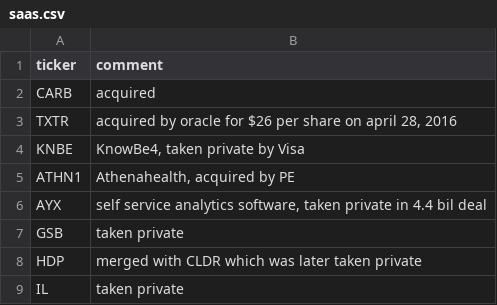
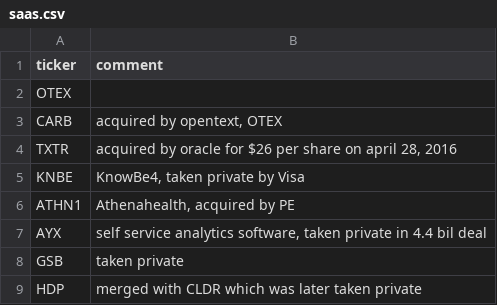
Before and after one commit to bsuvorov/tickers, a CSV file: saas.csv, drawn as a sheet; only a part is shown; the shorter side is filled out with more unchanged rows.

Commit message:
Added opentext, SAAS value investor trading publicly

```diff
--- a/saas.csv
+++ b/saas.csv
@@ -1,3 +1,4 @@
 ticker,comment
-CARB,"acquired"
+OTEX,
+CARB,"acquired by opentext, OTEX"
 TXTR,"acquired by oracle for $26 per share on april 28, 2016"
```
